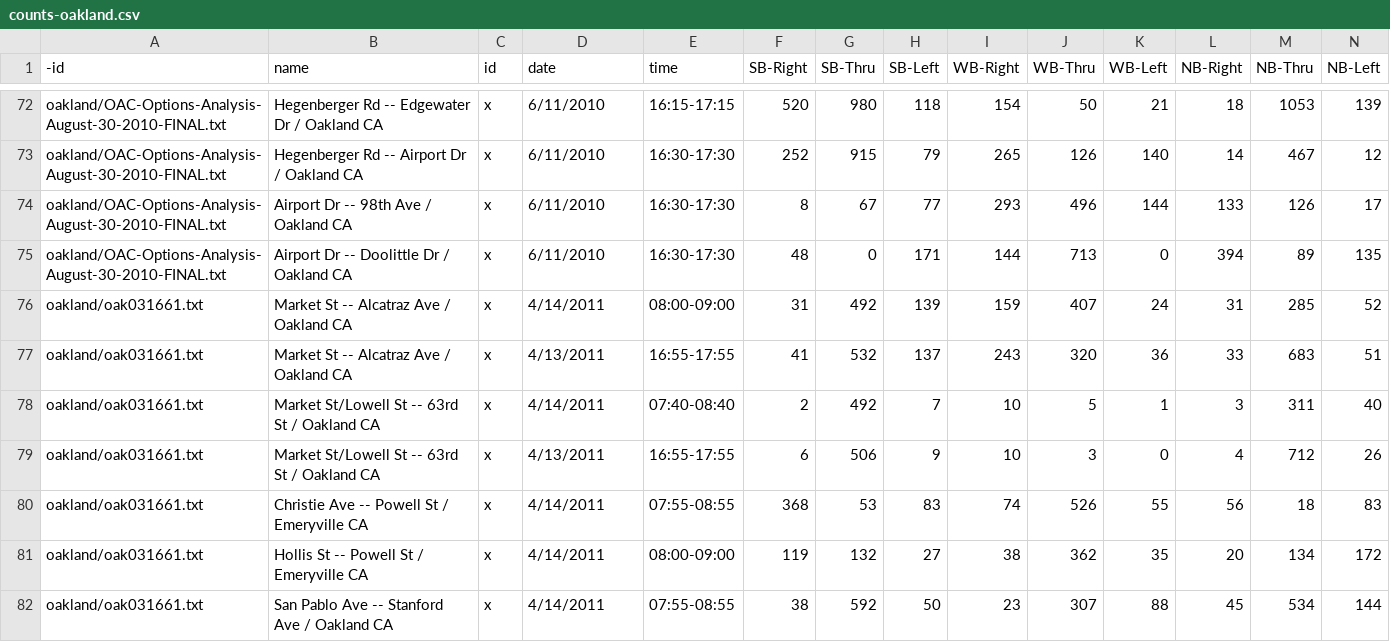
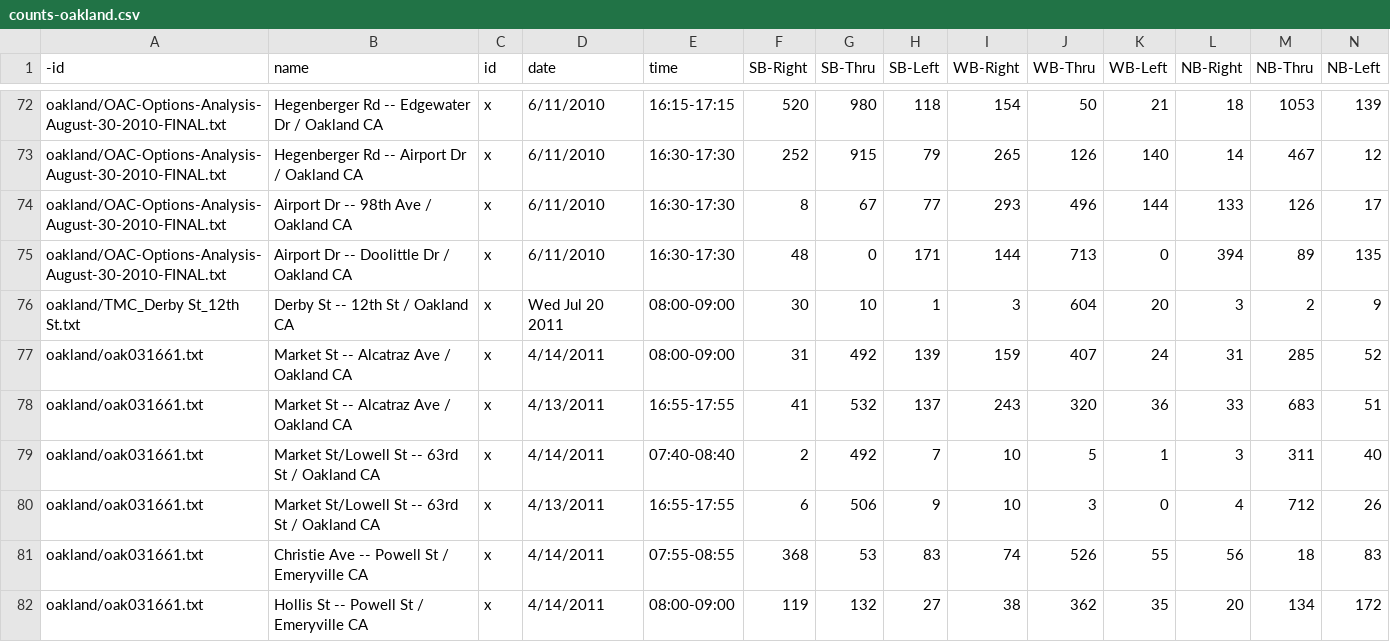
Before and after one commit to e-n-f/rtc-traffic-counts, a CSV file: counts-oakland.csv, drawn as a sheet; only a part is shown, gaps mark what is left out; the shorter side is filled out with more unchanged rows; rows hold the shown columns only; the diff names each change by its address in the sheet, - before the commit and + after, or states it on an @@ line.

```diff
--- a/counts-oakland.csv
+++ b/counts-oakland.csv
+row 76: oakland/TMC_Derby St_12th St.txt | Derby St -- 12th St / Oakland CA | x | Wed Jul 20 2011 | 08:00-09:00 | 30 | 10 | 1 | 3 | 604 | 20 | 3 | 2 | 9
```
Also changed, not shown: counts-misc.csv, 2 other files.
